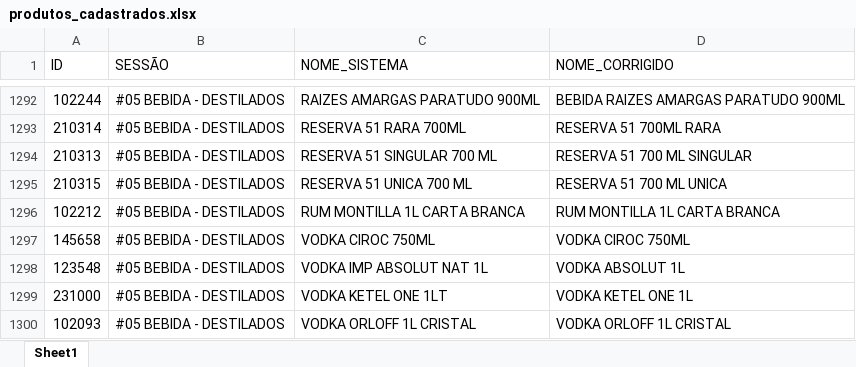
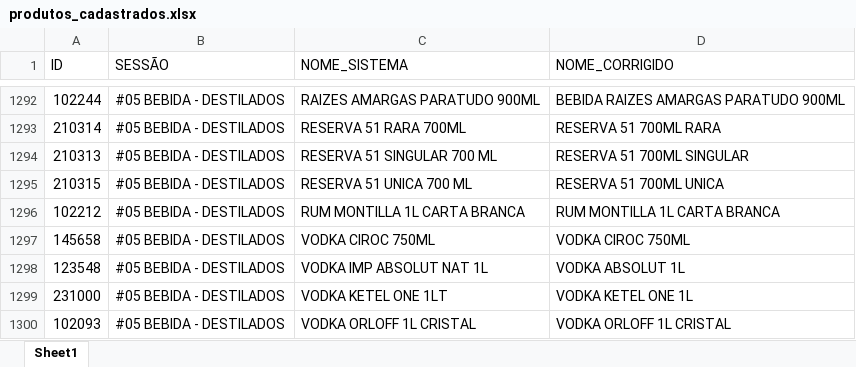
Before and after one commit to geisson/automacao_giro_ofertas, an Excel workbook: produtos_cadastrados.xlsx, sheet Sheet1, drawn as a sheet; only a part is shown, gaps mark what is left out; values as stored, in another font and other column widths than the file's, no cell formats; the diff names each change by its address in the sheet, - before the commit and + after, or states it on an @@ line.

```diff
--- a/produtos_cadastrados.xlsx (sheet Sheet1)
+++ b/produtos_cadastrados.xlsx (sheet Sheet1)
-D1294 (NOME_CORRIGIDO): RESERVA 51 700 ML SINGULAR
+D1294 (NOME_CORRIGIDO): RESERVA 51 700ML SINGULAR
-D1295 (NOME_CORRIGIDO): RESERVA 51 700 ML UNICA
+D1295 (NOME_CORRIGIDO): RESERVA 51 700ML UNICA
```
Also changed, not shown: cell formats, 6 other files.
